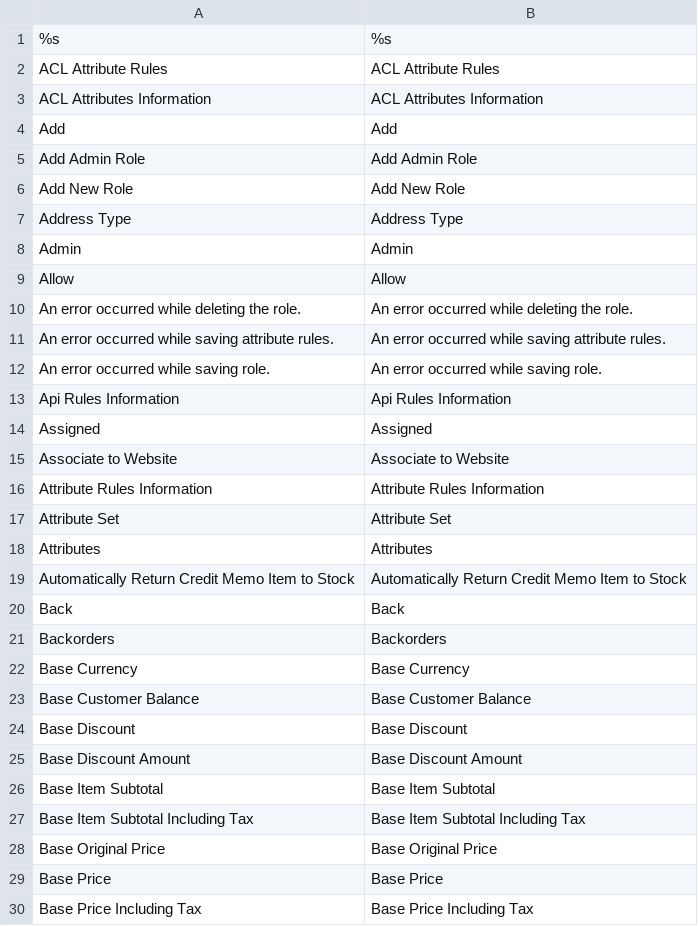
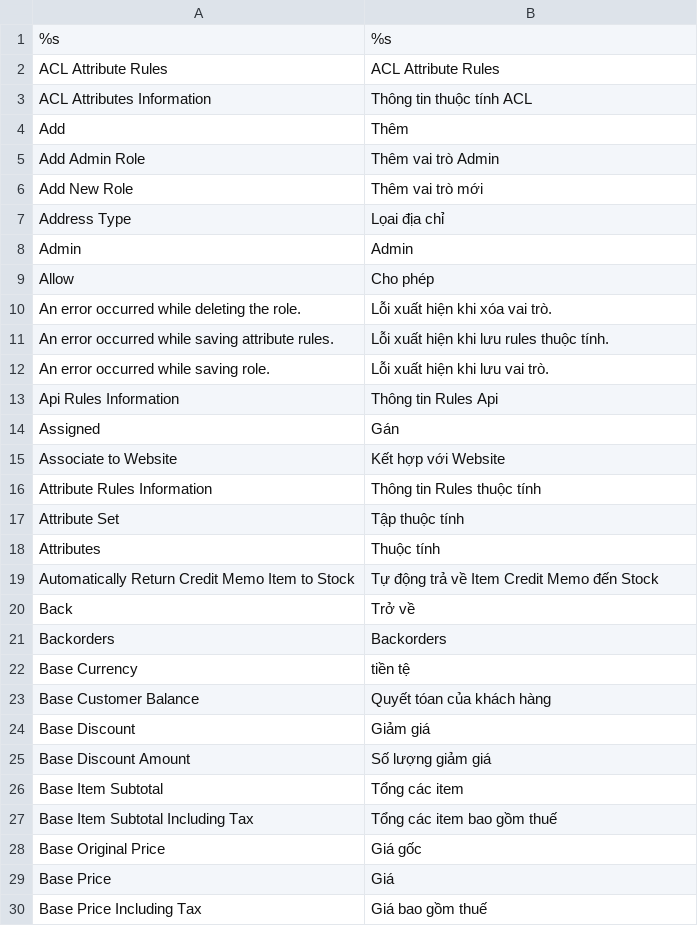
Before and after one commit to Archipel/mage-vn, a CSV file: vi_VN/Mage_Api2.csv, drawn as a sheet; only a part is shown; the diff covers the shown part only.

Commit message:
Mage_Api2

```diff
--- a/vi_VN/Mage_Api2.csv
+++ b/vi_VN/Mage_Api2.csv
@@ -2,29 +2,29 @@
 "ACL Attribute Rules","ACL Attribute Rules"
-"ACL Attributes Information","ACL Attributes Information"
-"Add","Add"
-"Add Admin Role","Add Admin Role"
-"Add New Role","Add New Role"
-"Address Type","Address Type"
+"ACL Attributes Information","Thông tin thuộc tính ACL"
+"Add","Thêm"
+"Add Admin Role","Thêm vai trò Admin"
+"Add New Role","Thêm vai trò mới"
+"Address Type","Lọai địa chỉ"
 "Admin","Admin"
-"Allow","Allow"
-"An error occurred while deleting the role.","An error occurred while deleting the role."
-"An error occurred while saving attribute rules.","An error occurred while saving attribute rules."
-"An error occurred while saving role.","An error occurred while saving role."
-"Api Rules Information","Api Rules Information"
-"Assigned","Assigned"
-"Associate to Website","Associate to Website"
-"Attribute Rules Information","Attribute Rules Information"
-"Attribute Set","Attribute Set"
-"Attributes","Attributes"
-"Automatically Return Credit Memo Item to Stock","Automatically Return Credit Memo Item to Stock"
-"Back","Back"
+"Allow","Cho phép"
+"An error occurred while deleting the role.","Lỗi xuất hiện khi xóa vai trò."
+"An error occurred while saving attribute rules.","Lỗi xuất hiện khi lưu rules thuộc tính."
+"An error occurred while saving role.","Lỗi xuất hiện khi lưu vai trò."
+"Api Rules Information","Thông tin Rules Api "
+"Assigned","Gán"
+"Associate to Website","Kết hợp với Website"
+"Attribute Rules Information","Thông tin Rules thuộc tính"
+"Attribute Set","Tập thuộc tính"
+"Attributes","Thuộc tính"
+"Automatically Return Credit Memo Item to Stock","Tự động trả về Item Credit Memo đến Stock"
+"Back","Trở về"
 "Backorders","Backorders"
-"Base Currency","Base Currency"
-"Base Customer Balance","Base Customer Balance"
-"Base Discount","Base Discount"
-"Base Discount Amount","Base Discount Amount"
-"Base Item Subtotal","Base Item Subtotal"
-"Base Item Subtotal Including Tax","Base Item Subtotal Including Tax"
-"Base Original Price","Base Original Price"
-"Base Price","Base Price"
-"Base Price Including Tax","Base Price Including Tax"
+"Base Currency","tiền tệ"
+"Base Customer Balance","Quyết tóan của khách hàng"
+"Base Discount","Giảm giá"
+"Base Discount Amount","Số lượng giảm giá"
+"Base Item Subtotal","Tổng các item"
+"Base Item Subtotal Including Tax","Tổng các item bao gồm thuế"
+"Base Original Price","Giá gốc"
+"Base Price","Giá"
+"Base Price Including Tax","Giá bao gồm thuế"
```
Also changed, not shown: 155 edited cells elsewhere in this file.
